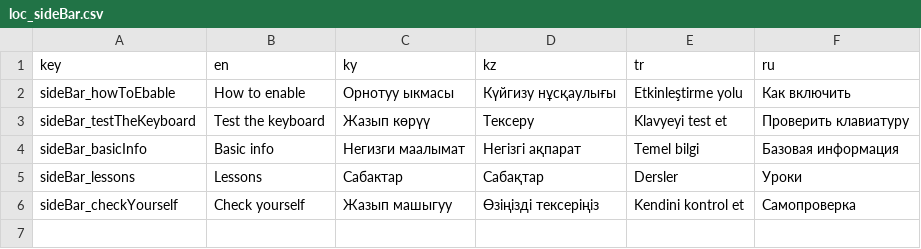
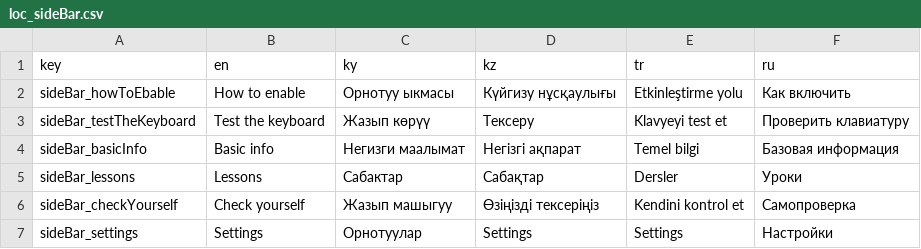
Before and after one commit to samhereis/BitikKeyboard, a CSV file: BitikKeyboard/app/src/main/assets/loc_sideBar.csv, drawn as a sheet.

```diff
--- a/BitikKeyboard/app/src/main/assets/loc_sideBar.csv
+++ b/BitikKeyboard/app/src/main/assets/loc_sideBar.csv
@@ -6 +6,2 @@ sideBar_lessons,Lessons,Сабактар,Сабақтар,Dersler,Уроки
 sideBar_checkYourself,Check yourself,Жазып машыгуу,Өзіңізді тексеріңіз,Kendini kontrol et,Самопроверка
+sideBar_settings,Settings,Орнотуулар,Settings,Settings,Настройки
```
Also changed, not shown: 9 other files.
